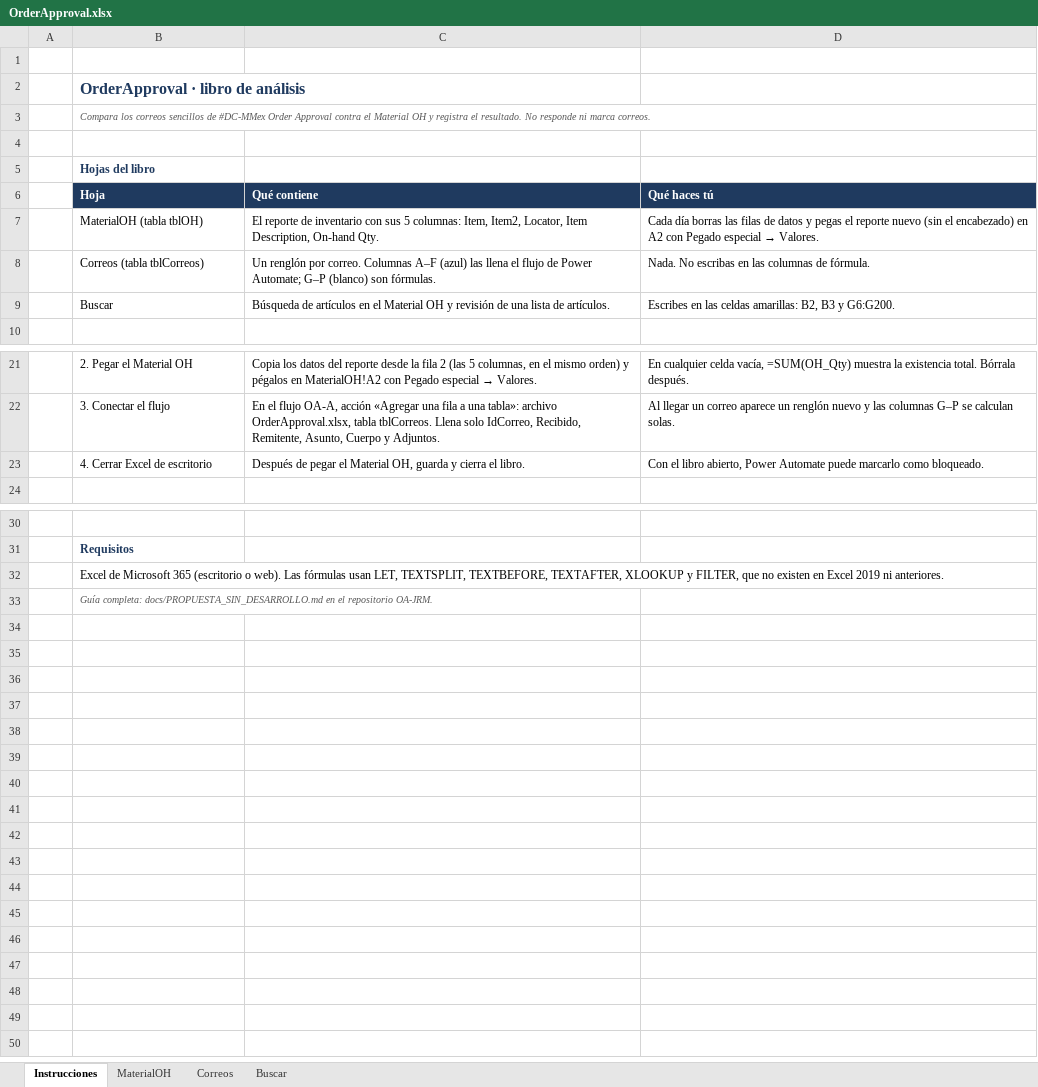
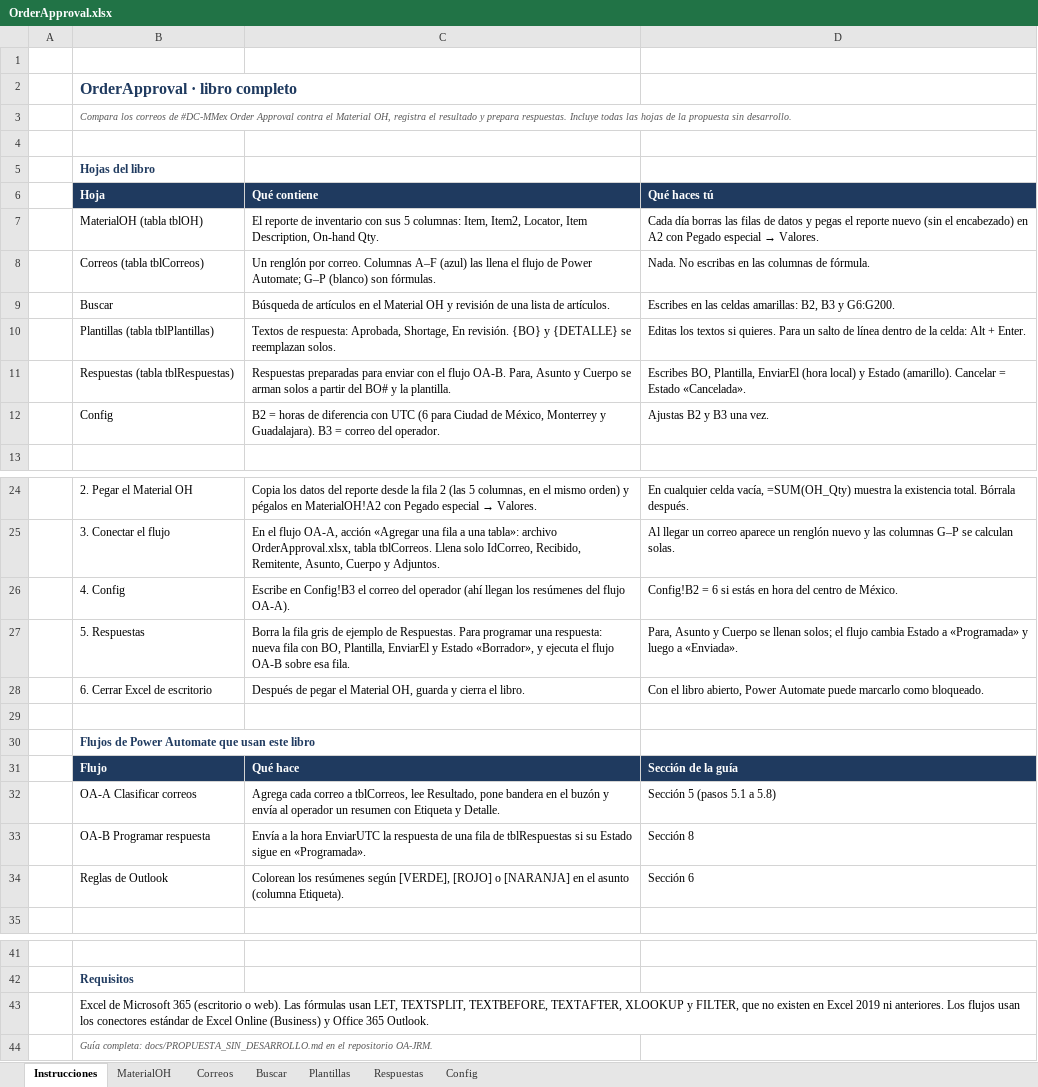
Before and after one commit to Juander161/OA-JRM, an Excel workbook: docs/OrderApproval.xlsx, sheet Instrucciones, drawn as a sheet; only a part is shown, gaps mark what is left out; values as stored, in another font and other column widths than the file's, no borders; addresses are those after the commit; the diff names each change by its address in the sheet, - before the commit and + after, or states it on an @@ line.

```diff
--- a/docs/OrderApproval.xlsx (sheet Instrucciones)
+++ b/docs/OrderApproval.xlsx (sheet Instrucciones)
+sheet tab: Plantillas
+sheet tab: Respuestas
+sheet tab: Config
-B2 (Hoja): OrderApproval · libro de análisis
+B2 (Hoja): OrderApproval · libro completo
-B3 (Hoja): …los correos sencillos de #DC-MMex Order Approval contra el Material OH y registra el resultado. No responde ni marca correos.
+B3 (Hoja): …los correos de #DC-MMex Order Approval contra el Material OH, registra el resultado y prepara respuestas. Incluye todas las hojas de la propuesta sin desarrollo.
+row 10:  | Plantillas (tabla tblPlantillas) | Textos de respuesta: Aprobada, Shortage, En revisión. {BO} y {DETALLE} se reemplazan solos. | Editas los textos si quieres. Para un salto de línea dentro de la celda: Alt + Enter.
+row 11:  | Respuestas (tabla tblRespuestas) | Respuestas preparadas para enviar con el flujo OA-B. Para, Asunto y Cuerpo se arman solos a partir del BO# y la plantilla. | Escribes BO, Plantilla, EnviarEl (hora local) y Estado (amarillo). Cancelar = Estado «Cancelada».
+row 12:  | Config | B2 = horas de diferencia con UTC (6 para Ciudad de México, Monterrey y Guadalajara). B3 = correo del operador. | Ajustas B2 y B3 una vez.
+row 26:  | 4. Config | Escribe en Config!B3 el correo del operador (ahí llegan los resúmenes del flujo OA-A). | Config!B2 = 6 si estás en hora del centro de México.
+row 27:  | 5. Respuestas | Borra la fila gris de ejemplo de Respuestas. Para programar una respuesta: nueva fila con BO, Plantilla, EnviarEl y Estado «Borrador», y ejecuta el flujo OA-B sobre esa fila. | Para, Asunto y Cuerpo se llenan solos; el flujo cambia Estado a «Programada» y luego a «Enviada».
-B28 (Hoja): 4. Cerrar Excel de escritorio
+B28 (Hoja): 6. Cerrar Excel de escritorio
+row 29: (empty)
+row 30:  | Flujos de Power Automate que usan este libro
+row 31:  | Flujo | Qué hace | Sección de la guía
+row 32:  | OA-A Clasificar correos | Agrega cada correo a tblCorreos, lee Resultado, pone bandera en el buzón y envía al operador un resumen con Etiqueta y Detalle. | Sección 5 (pasos 5.1 a 5.8)
+row 33:  | OA-B Programar respuesta | Envía a la hora EnviarUTC la respuesta de una fila de tblRespuestas si su Estado sigue en «Programada». | Sección 8
+row 34:  | Reglas de Outlook | Colorean los resúmenes según [VERDE], [ROJO] o [NARANJA] en el asunto (columna Etiqueta). | Sección 6
-B43 (Hoja): …ni anteriores.
+B43 (Hoja): …ni anteriores. Los flujos usan los conectores estándar de Excel Online (Business) y Office 365 Outlook.
```
Also changed, not shown: 1 other file.
